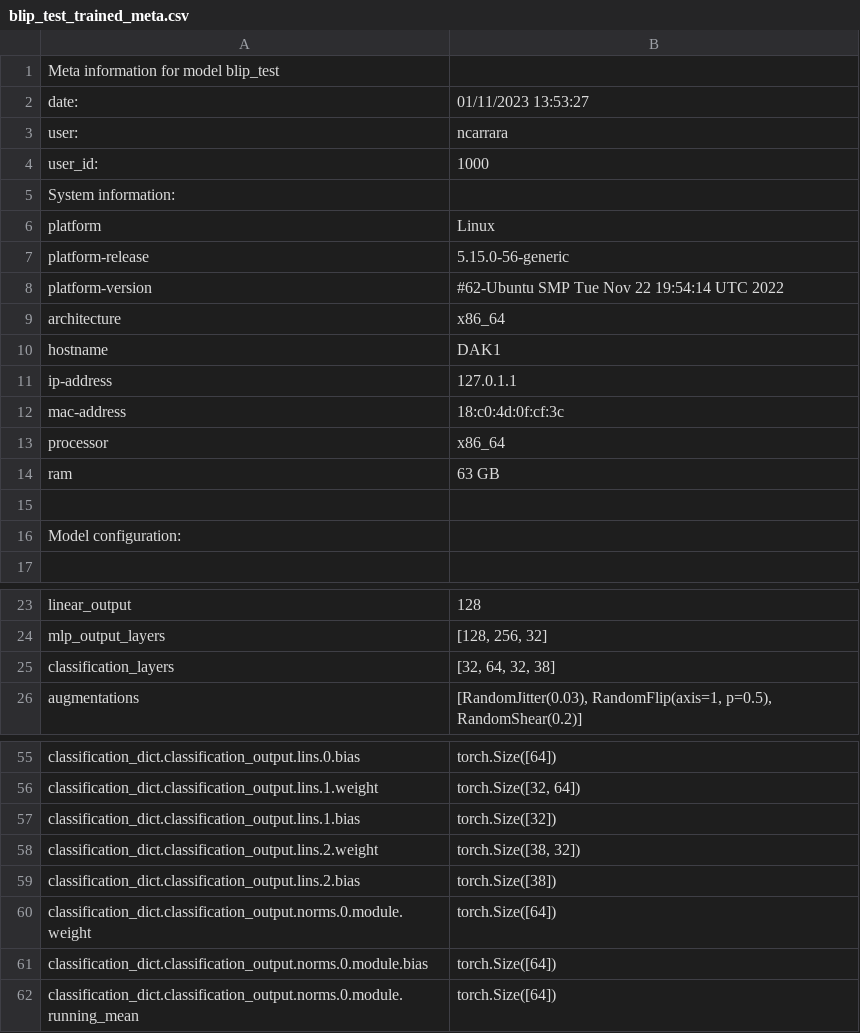
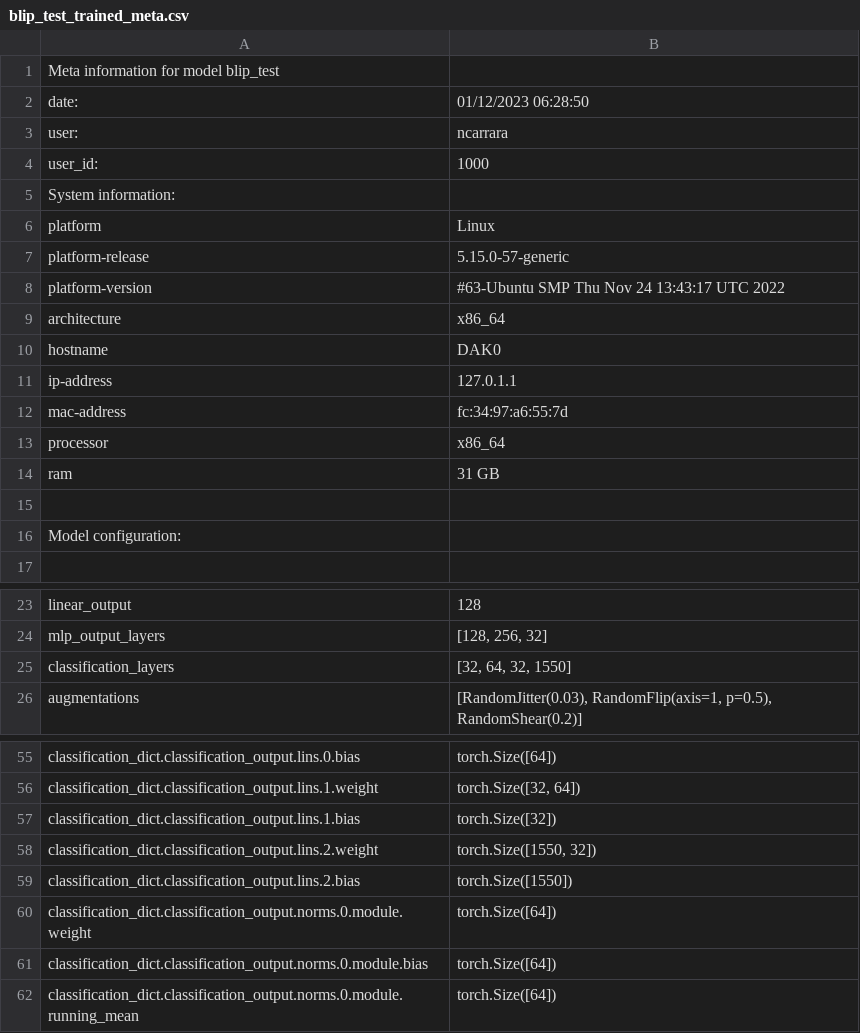
Before and after one commit to Neutron-Calibration-in-DUNE/Blip, a CSV file: examples/models/blip_test/blip_test_trained_meta.csv, drawn as a sheet; only a part is shown, gaps mark what is left out.

```diff
--- a/examples/models/blip_test/blip_test_trained_meta.csv
+++ b/examples/models/blip_test/blip_test_trained_meta.csv
@@ -1,3 +1,3 @@
 Meta information for model blip_test
-date:	01/11/2023 13:53:27
+date:	01/12/2023 06:28:50
 user:	ncarrara
@@ -6,10 +6,10 @@ System information:
 platform	Linux
-platform-release	5.15.0-56-generic
-platform-version	#62-Ubuntu SMP Tue Nov 22 19:54:14 UTC 2022
+platform-release	5.15.0-57-generic
+platform-version	#63-Ubuntu SMP Thu Nov 24 13:43:17 UTC 2022
 architecture	x86_64
-hostname	DAK1
+hostname	DAK0
 ip-address	127.0.1.1
-mac-address	18:c0:4d:0f:cf:3c
+mac-address	fc:34:97:a6:55:7d
 processor	x86_64
-ram	63 GB
+ram	31 GB
 
@@ -24,3 +24,3 @@ linear_output	128
 mlp_output_layers	[128, 256, 32]
-classification_layers	[32, 64, 32, 38]
+classification_layers	[32, 64, 32, 1550]
 augmentations	[RandomJitter(0.03), RandomFlip(axis=1, p=0.5), RandomShear(0.2)]
@@ -57,4 +57,4 @@ classification_dict.classification_output.lins.1.weight	torch.Size([32, 64])
 classification_dict.classification_output.lins.1.bias	torch.Size([32])
-classification_dict.classification_output.lins.2.weight	torch.Size([38, 32])
-classification_dict.classification_output.lins.2.bias	torch.Size([38])
+classification_dict.classification_output.lins.2.weight	torch.Size([1550, 32])
+classification_dict.classification_output.lins.2.bias	torch.Size([1550])
 classification_dict.classification_output.norms.0.module.weight	torch.Size([64])
```
Also changed, not shown: examples/models/blip_test/blip_test_init_meta.csv, 36 other files.
